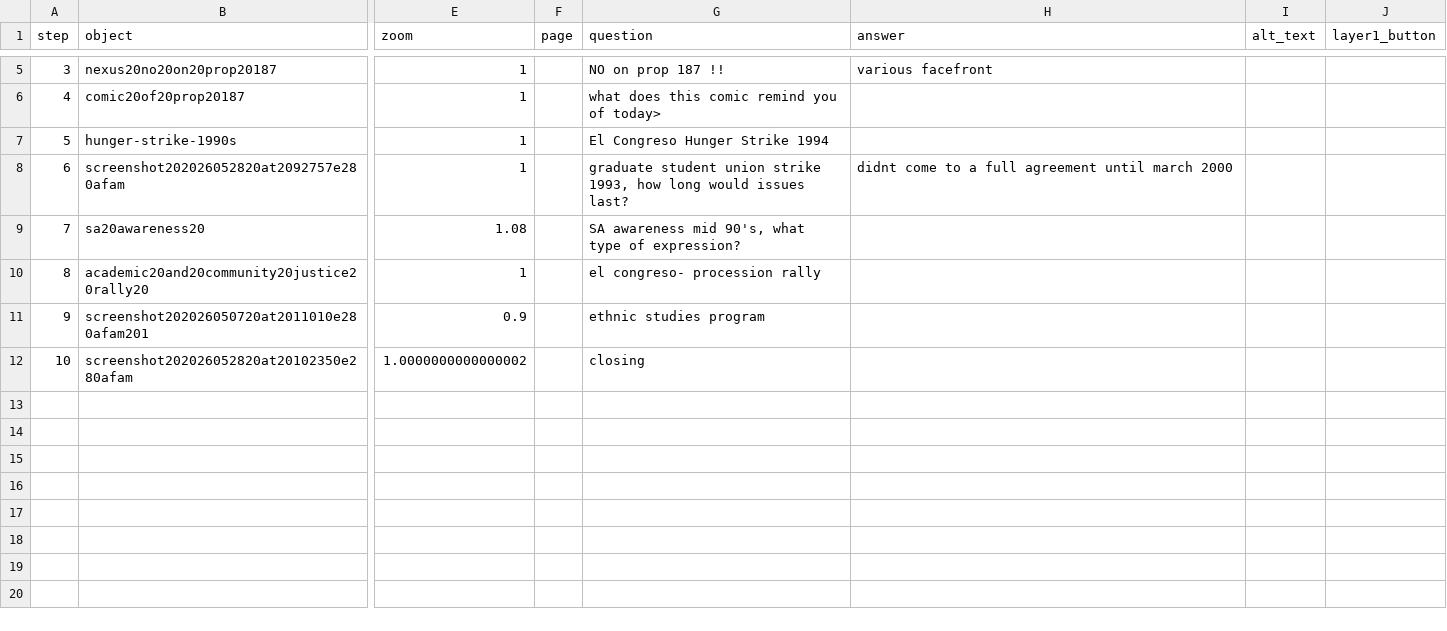
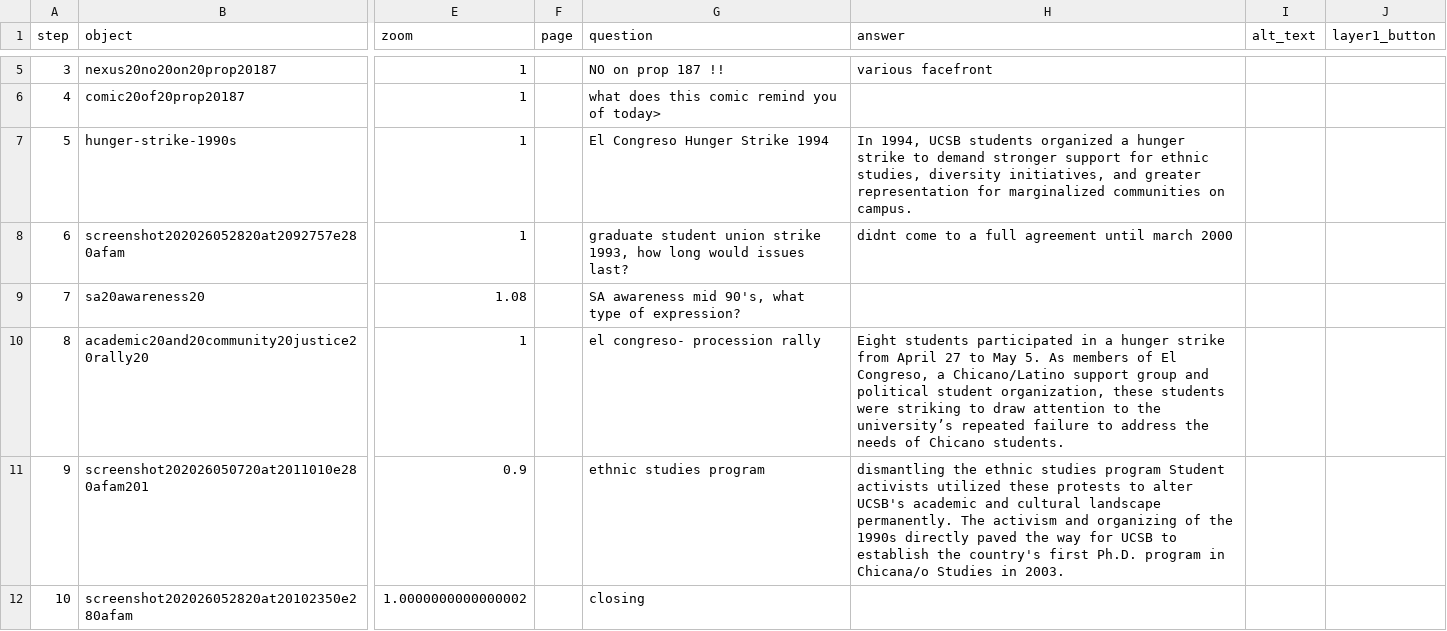
Before and after one commit to arielrosen-prog/arielrm, a CSV file: telar-content/spreadsheets/ucsb-activism-mcmq.csv, drawn as a sheet; only a part is shown, gaps mark what is left out; the diff names each change by its address in the sheet, - before the commit and + after, or states it on an @@ line.

Commit message:
Add 1 story, change description, change theme
Added:
  Story: UCSB Activism

(One-time content tracking refresh — future commits will list specific changes.)

Published via Telar Compositor

```diff
--- a/telar-content/spreadsheets/ucsb-activism-mcmq.csv
+++ b/telar-content/spreadsheets/ucsb-activism-mcmq.csv
-H7 (answer): (empty)
+H7 (answer): In 1994, UCSB students organized a hunger strike to demand stronger support for ethnic studies, diversity initiatives, and greater representation for marginalized communities on campus.
-H10 (answer): (empty)
+H10 (answer): Eight students participated in a hunger strike from April 27 to May 5. As members of El Congreso, a Chicano/Latino support group and political student organization, these students were striking to draw attention to the university’s repeated failure to address the needs of Chicano students.
-H11 (answer): (empty)
+H11 (answer): dismantling the ethnic studies program Student activists utilized these protests to alter UCSB's academic and cultural landscape permanently. The activism and organizing of the 1990s directly paved the way for UCSB to establish the country's first Ph.D. program in Chicana/o Studies in 2003.
```
Also changed, not shown: telar-content/spreadsheets/glossary.csv, telar-content/spreadsheets/objects.csv, 4 other files.
